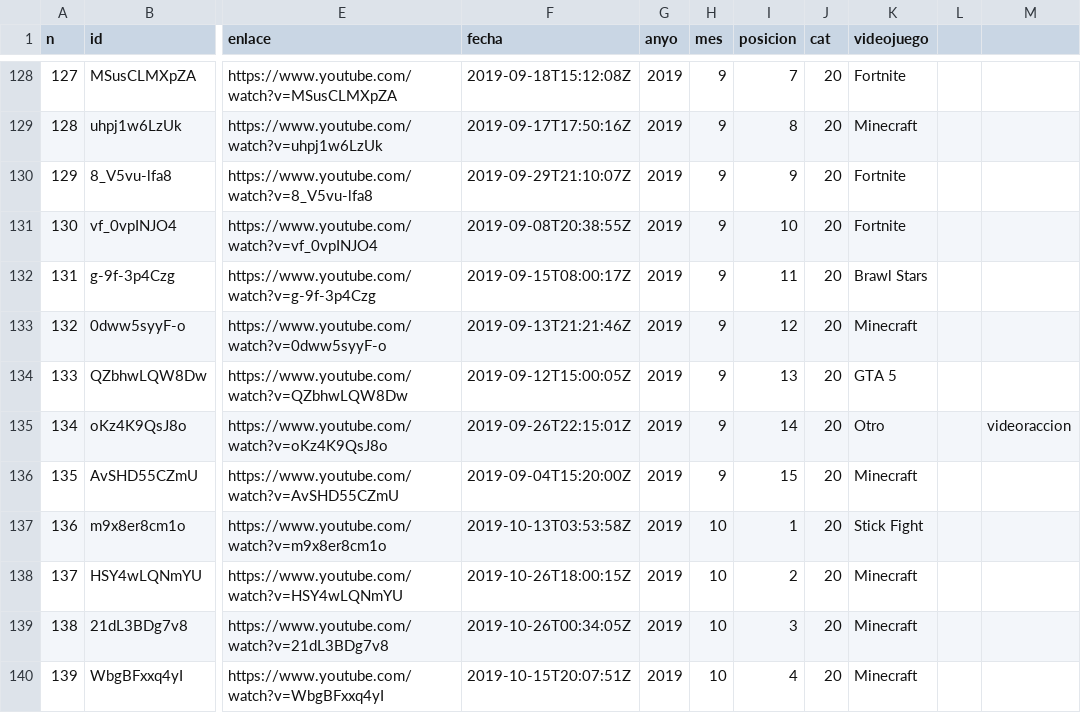
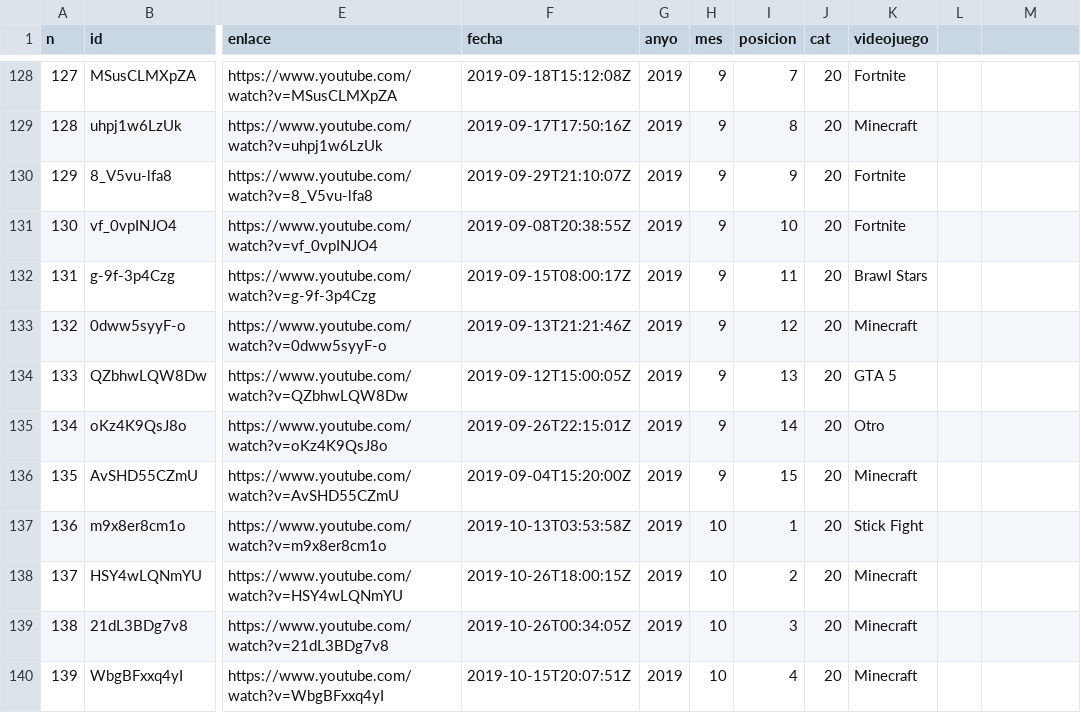
Before and after one commit to ElizabethPeredo/MasterDataScience, a CSV file: TFM/DATA_YT_GAME.csv, drawn as a sheet; only a part is shown, gaps mark what is left out; the diff names each change by its address in the sheet, - before the commit and + after, or states it on an @@ line.

```diff
--- a/TFM/DATA_YT_GAME.csv
+++ b/TFM/DATA_YT_GAME.csv
-M135: videoraccion
+M135: (empty)
```
Also changed, not shown: 1 other file.
